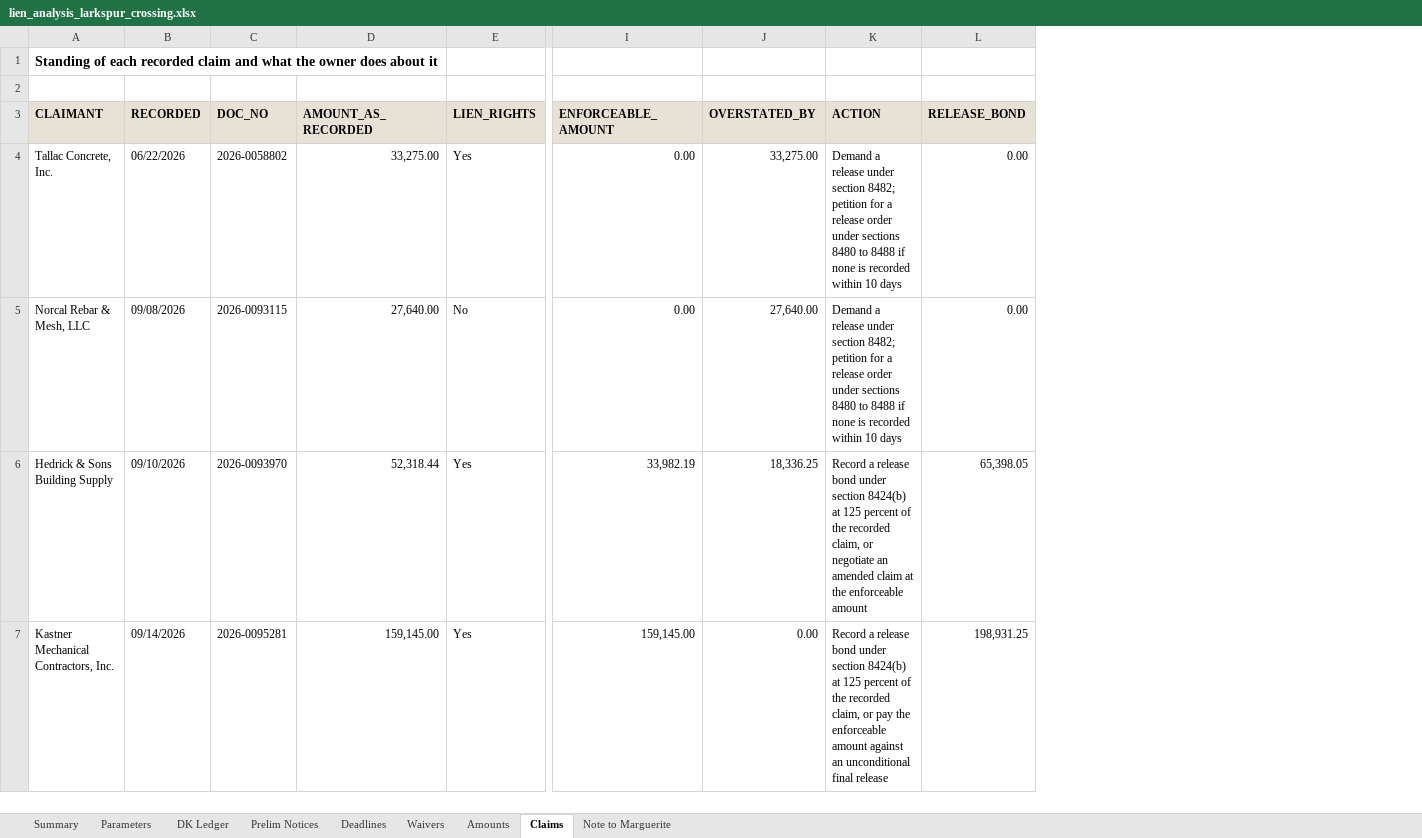
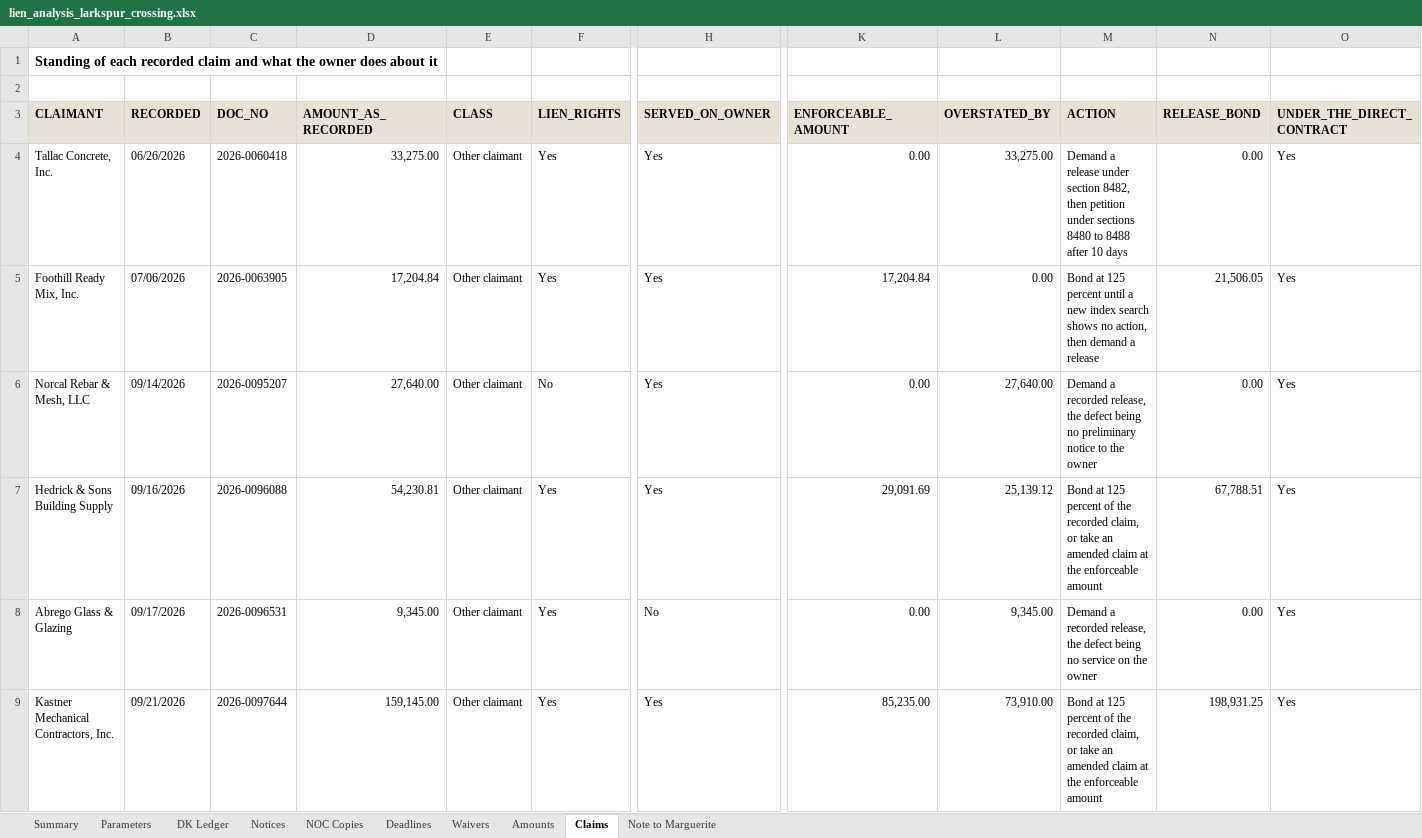
Before and after one commit to goatware-ai/snk-hazy, an Excel workbook: submissions/11-lien-analysis-larkspur/solution/lien_analysis_larkspur_crossing.xlsx, sheet Claims, drawn as a sheet; only a part is shown, gaps mark what is left out; values as stored, in another font and other column widths than the file's, no borders; addresses are those after the commit; rows hold the shown columns only; the diff covers the shown part only; the diff names each change by its address in the sheet, - before the commit and + after, or states it on an @@ line.

```diff
--- a/submissions/11-lien-analysis-larkspur/solution/lien_analysis_larkspur_crossing.xlsx (sheet Claims)
+++ b/submissions/11-lien-analysis-larkspur/solution/lien_analysis_larkspur_crossing.xlsx (sheet Claims)
-sheet tab: Prelim Notices
+sheet tab: Notices
+sheet tab: NOC Copies
+column E (CLASS), row 4: Other claimant; rows 6-7: Other claimant | Other claimant; row 9: Other claimant
+column H (SERVED_ON_OWNER), row 4: Yes; rows 6-7: Yes | Yes; row 9: Yes
+column O (UNDER_THE_DIRECT_CONTRACT), row 4: Yes; rows 6-7: Yes | Yes; row 9: Yes
-B4 (RECORDED): 06/22/2026
+B4 (RECORDED): 06/26/2026
-C4 (DOC_NO): 2026-0058802
+C4 (DOC_NO): 2026-0060418
-M4 (ACTION): …under section 8482; petition for a release order under sections 8480 to 8488 if none is recorded within 10 days
+M4 (ACTION): …under section 8482, then petition under sections 8480 to 8488 after 10 days
+row 5: Foothill Ready Mix, Inc. | 07/06/2026 | 2026-0063905 | 17,204.84 | Other claimant | Yes | Yes | 17,204.84 | 0.00 | Bond at 125 percent until a new index search shows no action, then demand a release | 21,506.05 | Yes
-B6 (RECORDED): 09/08/2026
+B6 (RECORDED): 09/14/2026
-C6 (DOC_NO): 2026-0093115
+C6 (DOC_NO): 2026-0095207
-M6 (ACTION): Demand a release under section 8482; petition for a release order under sections 8480 to 8488 if none is recorded within 10 days
+M6 (ACTION): Demand a recorded release, the defect being no preliminary notice to the owner
-B7 (RECORDED): 09/10/2026
+B7 (RECORDED): 09/16/2026
-C7 (DOC_NO): 2026-0093970
+C7 (DOC_NO): 2026-0096088
-D7 (AMOUNT_AS_RECORDED): 52,318.44
+D7 (AMOUNT_AS_RECORDED): 54,230.81
-K7 (ENFORCEABLE_AMOUNT): 33,982.19
+K7 (ENFORCEABLE_AMOUNT): 29,091.69
-L7 (OVERSTATED_BY): 18,336.25
+L7 (OVERSTATED_BY): 25,139.12
-M7 (ACTION): Record a release bond under section 8424(b) at 125 percent of the recorded claim, or negotiate an amended…
+M7 (ACTION): Bond at 125 percent of the recorded claim, or take an amended…
-N7 (RELEASE_BOND): 65,398.05
+N7 (RELEASE_BOND): 67,788.51
+row 8: Abrego Glass & Glazing | 09/17/2026 | 2026-0096531 | 9,345.00 | Other claimant | Yes | No | 0.00 | 9,345.00 | Demand a recorded release, the defect being no service on the owner | 0.00 | Yes
-B9 (RECORDED): 09/14/2026
+B9 (RECORDED): 09/21/2026
-C9 (DOC_NO): 2026-0095281
+C9 (DOC_NO): 2026-0097644
-K9 (ENFORCEABLE_AMOUNT): 159,145.00
+K9 (ENFORCEABLE_AMOUNT): 85,235.00
-L9 (OVERSTATED_BY): 0.00
+L9 (OVERSTATED_BY): 73,910.00
-M9 (ACTION): Record a release bond under section 8424(b) at 125 percent of the recorded claim, or pay the enforceable amount against an unconditional final release
+M9 (ACTION): Bond at 125 percent of the recorded claim, or take an amended claim at the enforceable amount
```
Also changed, not shown: 8 added rows, 1 removed row, 21 edited cells and cell formats elsewhere in this sheet, sheet Summary, sheet Amounts, sheet Waivers, sheet Deadlines, sheet Notices, sheet Parameters, 2 more sheets, formulas that keep their value, submissions/11-lien-analysis-larkspur/inputs/owner_project_file_larkspur.xlsx, 15 other files.
